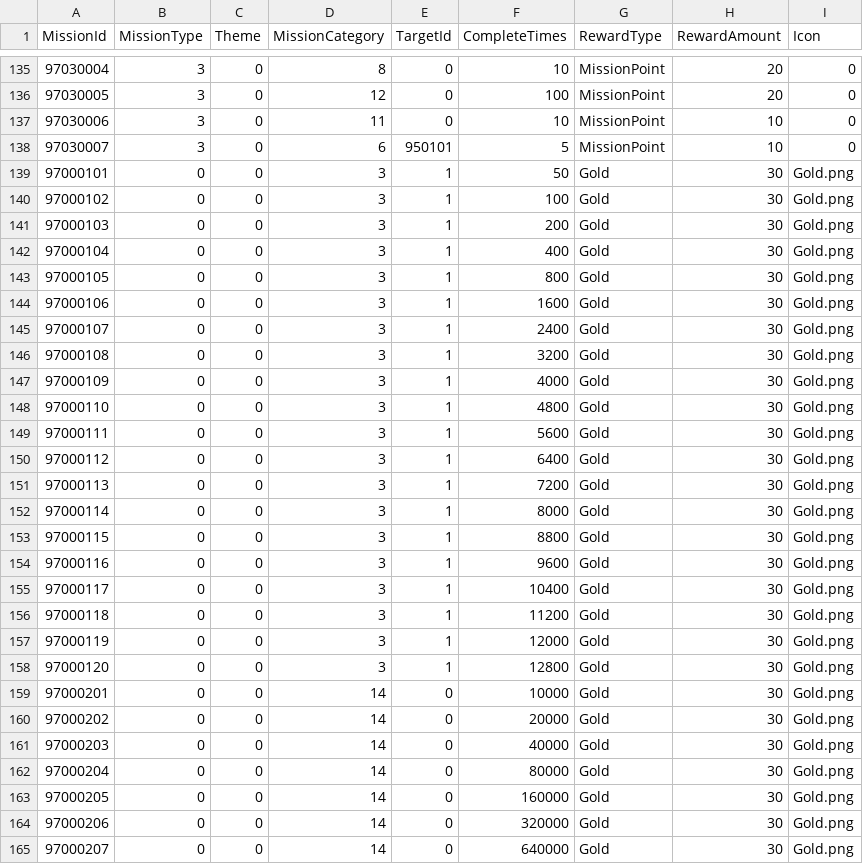
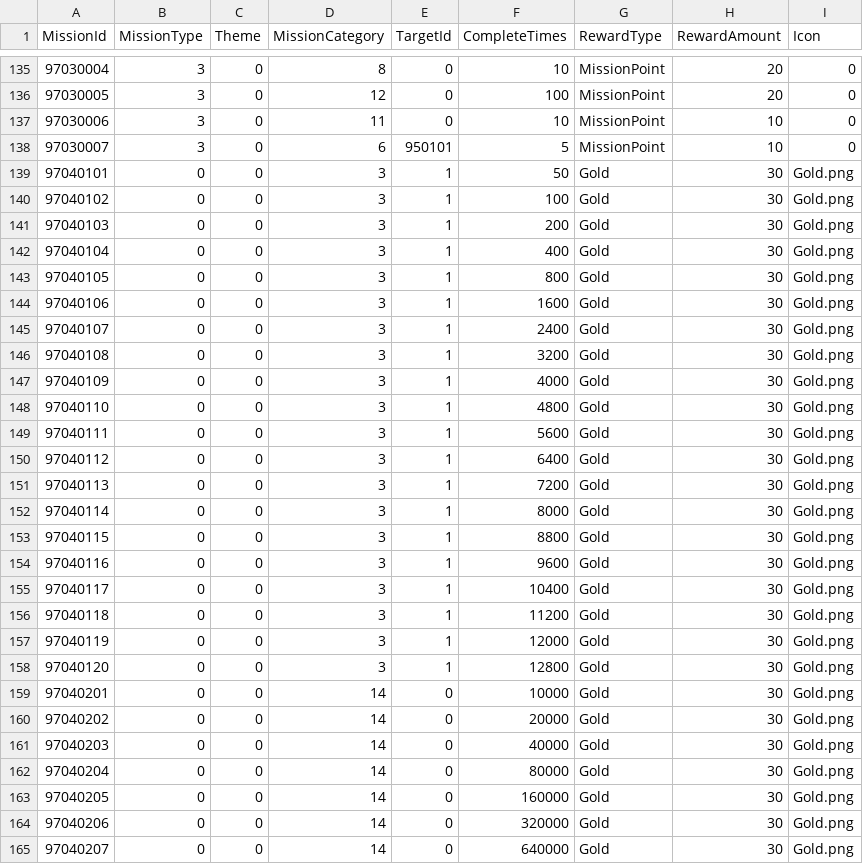
Before and after one commit to Jinwook-Lee9709/ReStartup, a CSV file: Assets/03_Resources/03_DataTable/missiontable.csv, drawn as a sheet; only a part is shown, gaps mark what is left out; the diff covers the shown part only.

```diff
--- a/Assets/03_Resources/03_DataTable/missiontable.csv
+++ b/Assets/03_Resources/03_DataTable/missiontable.csv
@@ -138,28 +138,28 @@ MissionId,MissionType,Theme,MissionCategory,TargetId,CompleteTimes,RewardType,Re
 97030007,3,0,6,950101,5,MissionPoint,10,0
-97000101,0,0,3,1,50,Gold,30,Gold.png
-97000102,0,0,3,1,100,Gold,30,Gold.png
-97000103,0,0,3,1,200,Gold,30,Gold.png
-97000104,0,0,3,1,400,Gold,30,Gold.png
-97000105,0,0,3,1,800,Gold,30,Gold.png
-97000106,0,0,3,1,1600,Gold,30,Gold.png
-97000107,0,0,3,1,2400,Gold,30,Gold.png
-97000108,0,0,3,1,3200,Gold,30,Gold.png
-97000109,0,0,3,1,4000,Gold,30,Gold.png
-97000110,0,0,3,1,4800,Gold,30,Gold.png
-97000111,0,0,3,1,5600,Gold,30,Gold.png
-97000112,0,0,3,1,6400,Gold,30,Gold.png
-97000113,0,0,3,1,7200,Gold,30,Gold.png
-97000114,0,0,3,1,8000,Gold,30,Gold.png
-97000115,0,0,3,1,8800,Gold,30,Gold.png
-97000116,0,0,3,1,9600,Gold,30,Gold.png
-97000117,0,0,3,1,10400,Gold,30,Gold.png
-97000118,0,0,3,1,11200,Gold,30,Gold.png
-97000119,0,0,3,1,12000,Gold,30,Gold.png
-97000120,0,0,3,1,12800,Gold,30,Gold.png
-97000201,0,0,14,0,10000,Gold,30,Gold.png
-97000202,0,0,14,0,20000,Gold,30,Gold.png
-97000203,0,0,14,0,40000,Gold,30,Gold.png
-97000204,0,0,14,0,80000,Gold,30,Gold.png
-97000205,0,0,14,0,160000,Gold,30,Gold.png
-97000206,0,0,14,0,320000,Gold,30,Gold.png
-97000207,0,0,14,0,640000,Gold,30,Gold.png
+97040101,0,0,3,1,50,Gold,30,Gold.png
+97040102,0,0,3,1,100,Gold,30,Gold.png
+97040103,0,0,3,1,200,Gold,30,Gold.png
+97040104,0,0,3,1,400,Gold,30,Gold.png
+97040105,0,0,3,1,800,Gold,30,Gold.png
+97040106,0,0,3,1,1600,Gold,30,Gold.png
+97040107,0,0,3,1,2400,Gold,30,Gold.png
+97040108,0,0,3,1,3200,Gold,30,Gold.png
+97040109,0,0,3,1,4000,Gold,30,Gold.png
+97040110,0,0,3,1,4800,Gold,30,Gold.png
+97040111,0,0,3,1,5600,Gold,30,Gold.png
+97040112,0,0,3,1,6400,Gold,30,Gold.png
+97040113,0,0,3,1,7200,Gold,30,Gold.png
+97040114,0,0,3,1,8000,Gold,30,Gold.png
+97040115,0,0,3,1,8800,Gold,30,Gold.png
+97040116,0,0,3,1,9600,Gold,30,Gold.png
+97040117,0,0,3,1,10400,Gold,30,Gold.png
+97040118,0,0,3,1,11200,Gold,30,Gold.png
+97040119,0,0,3,1,12000,Gold,30,Gold.png
+97040120,0,0,3,1,12800,Gold,30,Gold.png
+97040201,0,0,14,0,10000,Gold,30,Gold.png
+97040202,0,0,14,0,20000,Gold,30,Gold.png
+97040203,0,0,14,0,40000,Gold,30,Gold.png
+97040204,0,0,14,0,80000,Gold,30,Gold.png
+97040205,0,0,14,0,160000,Gold,30,Gold.png
+97040206,0,0,14,0,320000,Gold,30,Gold.png
+97040207,0,0,14,0,640000,Gold,30,Gold.png
```
Also changed, not shown: 158 edited cells elsewhere in this file, 13 other files.
